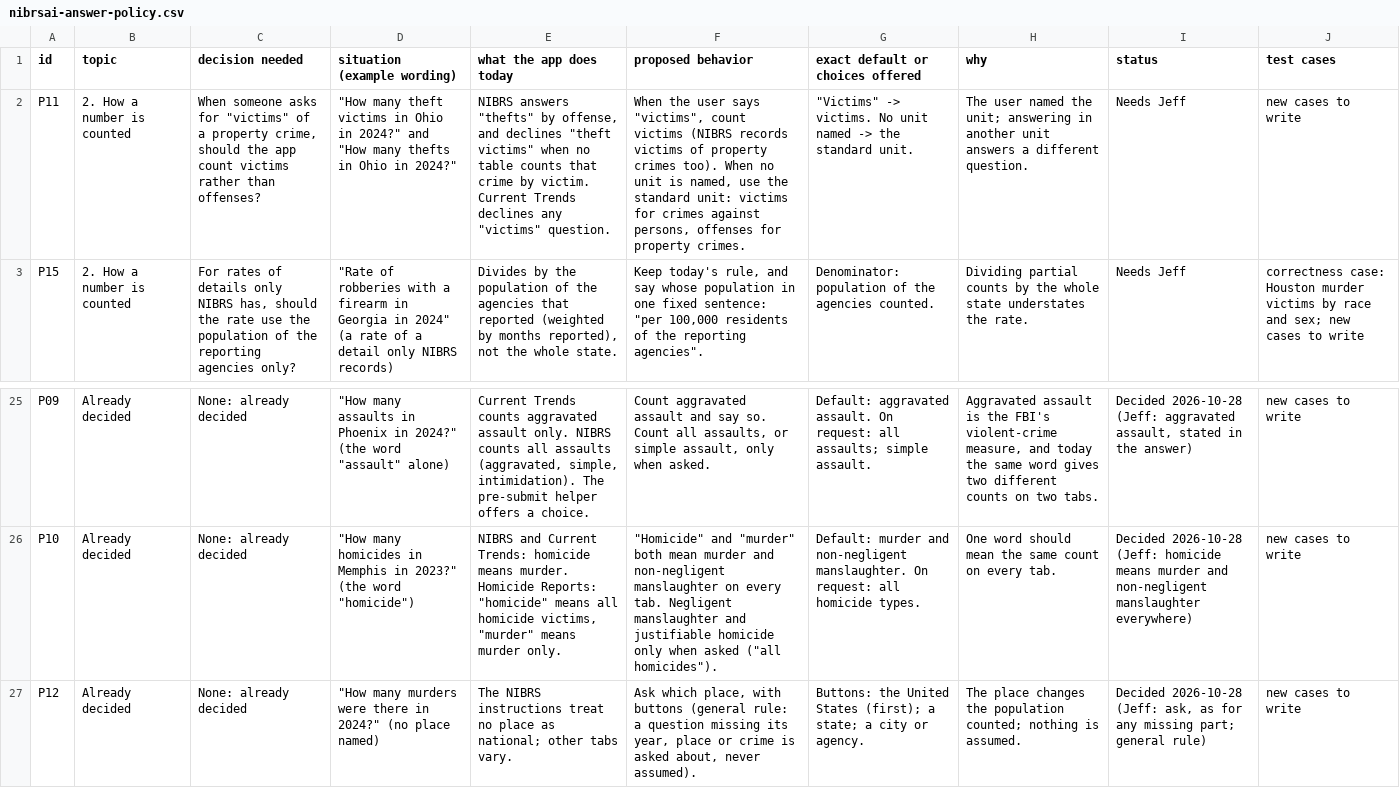
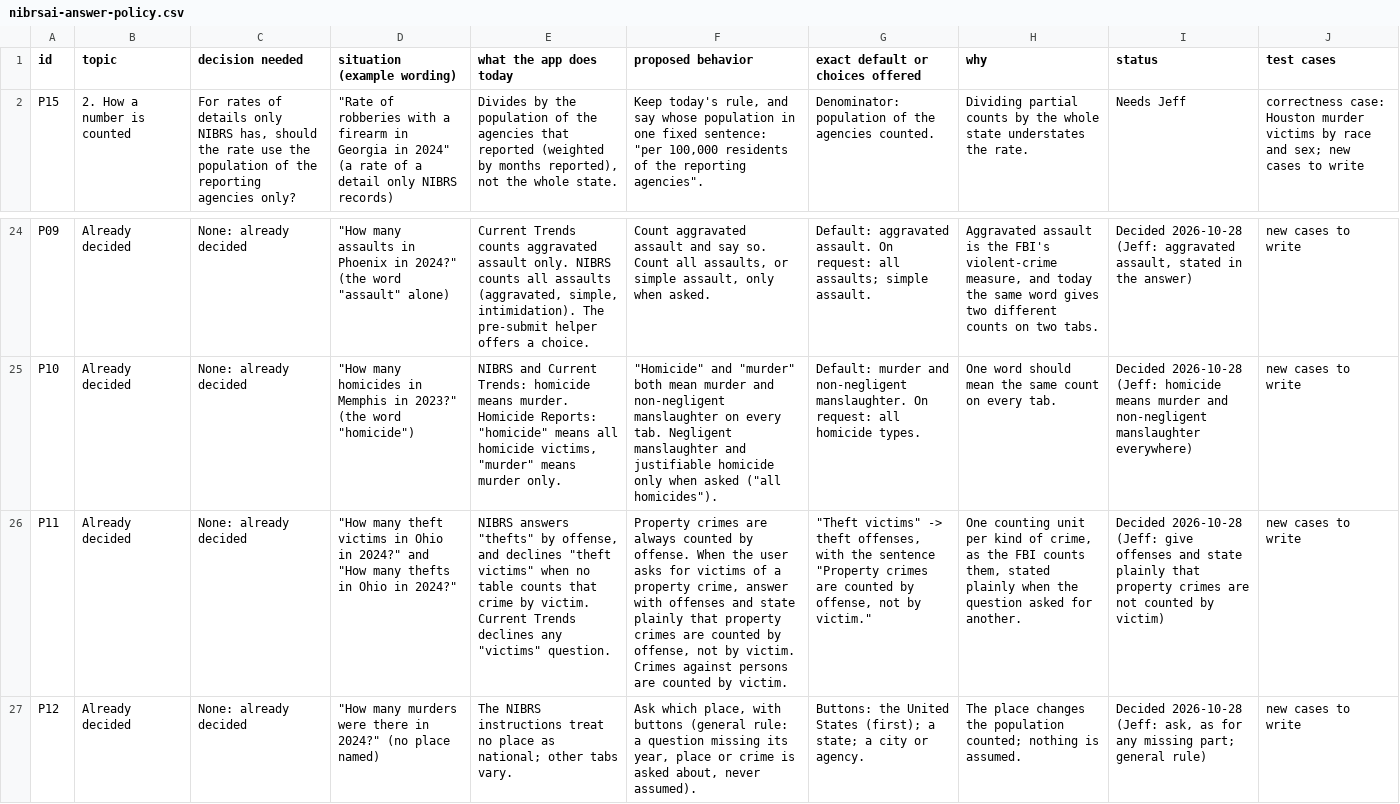
Before and after one commit to AH-Datalytics/crime-data-assistant, a CSV file: docs/policy/nibrsai-answer-policy.csv, drawn as a sheet; only a part is shown, gaps mark what is left out; removed rows and columns are numbered as before the commit, all else as after; the diff names each change by its address in the sheet, - before the commit and + after, or states it on an @@ line.

```diff
--- a/docs/policy/nibrsai-answer-policy.csv
+++ b/docs/policy/nibrsai-answer-policy.csv
-row 2: P11 | 2. How a number is counted | When someone asks for "victims" of a property crime, should the app count victims rather than offenses? | "How many theft victims in Ohio in 2024?" and "How many thefts in Ohio in 2024?" | NIBRS answers "thefts" by offense, and declines "theft victims" when no table counts that crime by victim. Current Trends declines any "victims" question. | When the user says "victims", count victims (NIBRS records victims of property crimes too). When no unit is named, use the standard unit: victims for crimes against persons, offenses for property crimes. | "Victims" -> victims. No unit named -> the standard unit. | The user named the unit; answering in another unit answers a different question. | Needs Jeff | new cases to write
+row 26: P11 | Already decided | None: already decided | "How many theft victims in Ohio in 2024?" and "How many thefts in Ohio in 2024?" | NIBRS answers "thefts" by offense, and declines "theft victims" when no table counts that crime by victim. Current Trends declines any "victims" question. | Property crimes are always counted by offense. When the user asks for victims of a property crime, answer with offenses and state plainly that property crimes are counted by offense, not by victim. Crimes against persons are counted by victim. | "Theft victims" -> theft offenses, with the sentence "Property crimes are counted by offense, not by victim." | One counting unit per kind of crime, as the FBI counts them, stated plainly when the question asked for another. | Decided 2026-10-28 (Jeff: give offenses and state plainly that property crimes are not counted by victim) | new cases to write
```
Also changed, not shown: 2 other files.
